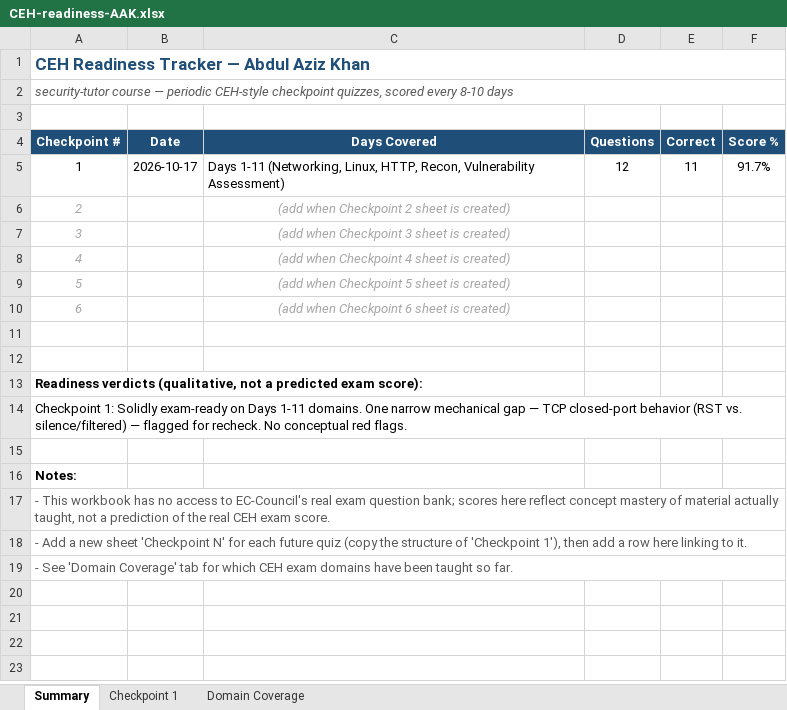
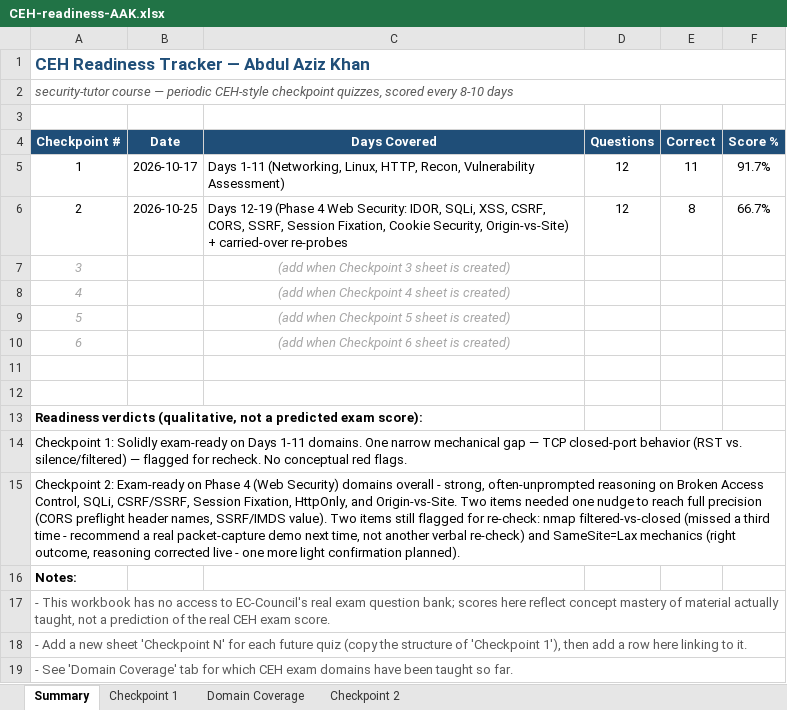
Before and after one commit to aazizk/test, an Excel workbook: course-content/security-tutor/CEH-readiness-AAK.xlsx, sheet Summary, drawn as a sheet; values as stored, in another font and other column widths than the file's, no borders; the diff names each change by its address in the sheet, - before the commit and + after, or states it on an @@ line.

```diff
--- a/course-content/security-tutor/CEH-readiness-AAK.xlsx (sheet Summary)
+++ b/course-content/security-tutor/CEH-readiness-AAK.xlsx (sheet Summary)
+sheet tab: Checkpoint 2
@@ A6 italic: on → off, text colour: #A6A6A6 → black @@
-B6 (Date): (empty)
+B6 (Date): 2026-10-25
-C6 (Days Covered): (add when Checkpoint 2 sheet is created)
+C6 (Days Covered): Days 12-19 (Phase 4 Web Security: IDOR, SQLi, XSS, CSRF, CORS, SSRF, Session Fixation, Cookie Security, Origin-vs-Site) + carried-over re-probes
@@ C6 italic: on → off, text colour: #A6A6A6 → black, alignment: center → left @@
-D6 (Questions): (empty)
+D6 (Questions): 12
-E6 (Correct): (empty)
+E6 (Correct): 8
-F6 (Score %): (empty)
+F6 (Score %): 66.7%
-A15 (Checkpoint #): (empty)
+A15 (Checkpoint #): Checkpoint 2: Exam-ready on Phase 4 (Web Security) domains overall - strong, often-unprompted reasoning on Broken Access Control, SQLi, CSRF/SSRF, Session Fixation, HttpOnly, and Origin-vs-Site. Two items needed one nudge to reach full precision (CORS preflight header names, SSRF/IMDS value). Two items still flagged for re-check: nmap filtered-vs-closed (missed a third time - recommend a real packet-capture demo next time, not another verbal re-check) and SameSite=Lax mechanics (right outcome, reasoning corrected live - one more light confirmation planned).
+A15:F15 merged
```
Also changed, not shown: 19 other files.
